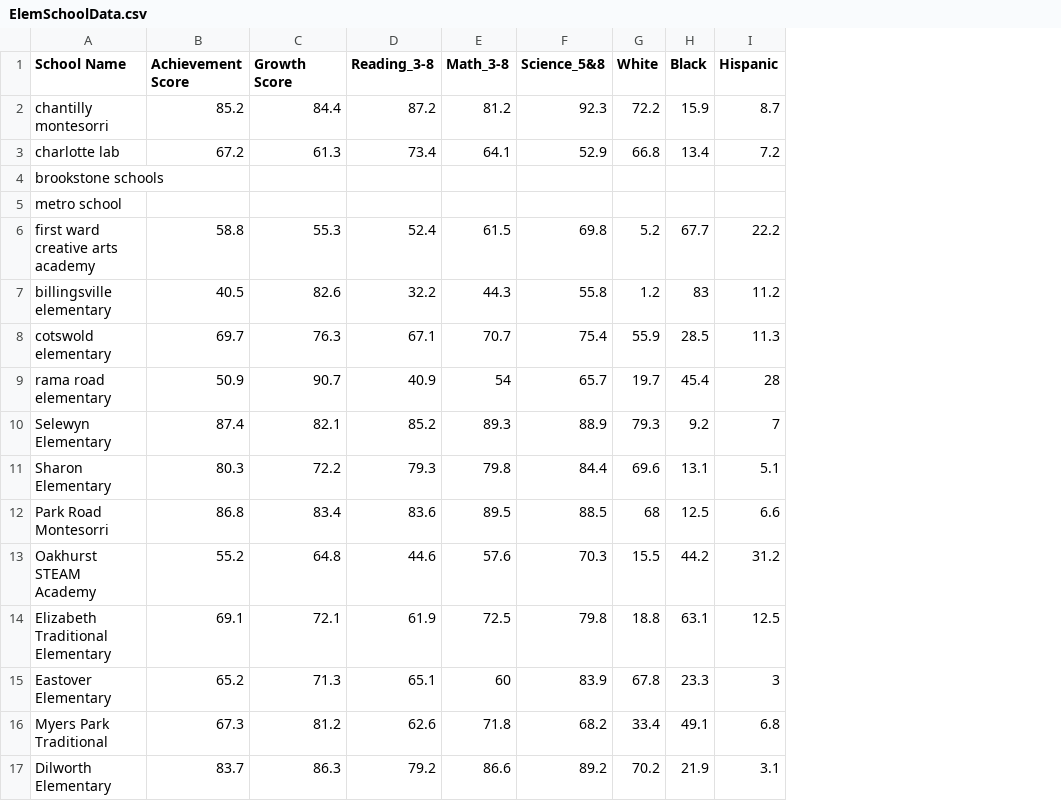
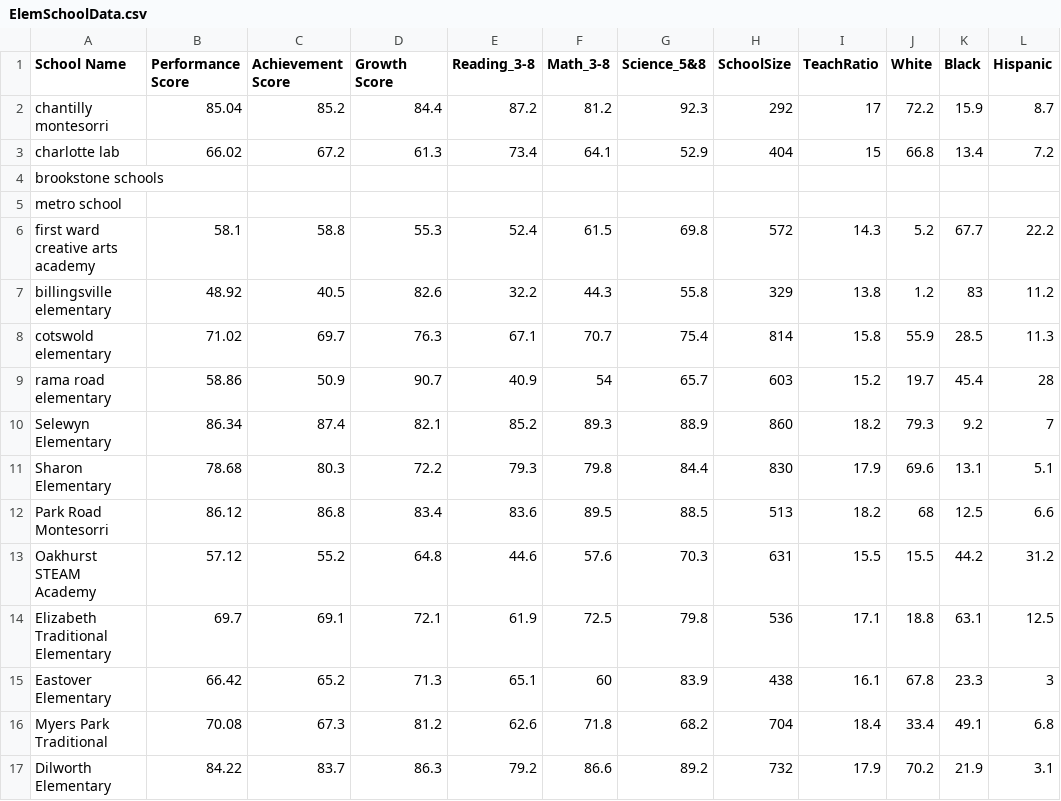
Before and after one commit to acox101010/CharlotteElemSchoolData, a CSV file: ElemSchoolData.csv, drawn as a sheet; only a part is shown; the diff names each change by its address in the sheet, - before the commit and + after, or states it on an @@ line.

Commit message:
Add files via upload
Create Kmeans machine learning model. Added updated data file

```diff
--- a/ElemSchoolData.csv
+++ b/ElemSchoolData.csv
+column B (Performance Score), rows 2-17: 85.04 | 66.02 |  |  | 58.1 | 48.92 | 71.02 | 58.86 | 86.34 | 78.68 | 86.12 | 57.12 | 69.7 | 66.42 | 70.08 | 84.22
+column H (SchoolSize), rows 2-17: 292 | 404 |  |  | 572 | 329 | 814 | 603 | 860 | 830 | 513 | 631 | 536 | 438 | 704 | 732
+column I (TeachRatio), rows 2-17: 17 | 15 |  |  | 14.3 | 13.8 | 15.8 | 15.2 | 18.2 | 17.9 | 18.2 | 15.5 | 17.1 | 16.1 | 18.4 | 17.9
```
Also changed, not shown: 2 other files.
